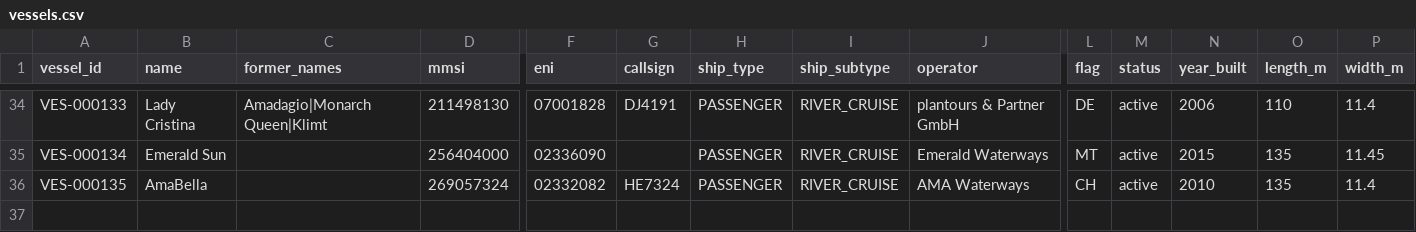
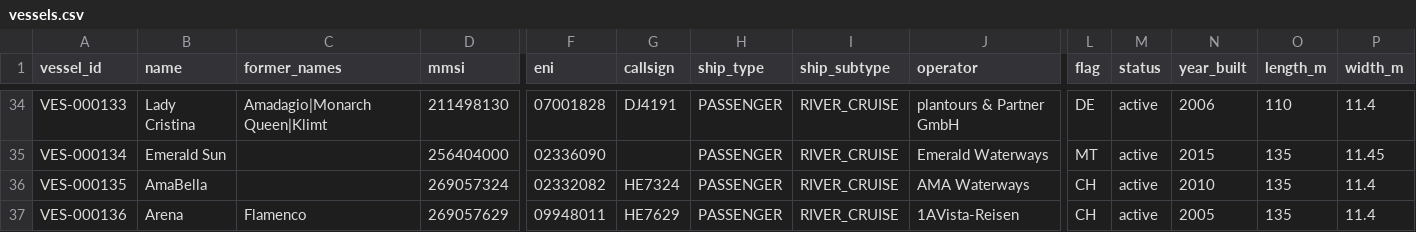
Before and after one commit to ugnet90/danube-vessel-log, a CSV file: data/vessels.csv, drawn as a sheet; only a part is shown, gaps mark what is left out; rows hold the shown columns only; the diff names each change by its address in the sheet, - before the commit and + after, or states it on an @@ line.

```diff
--- a/data/vessels.csv
+++ b/data/vessels.csv
+row 37: VES-000136 | Arena | Flamenco | 269057629 | 09948011 | HE7629 | PASSENGER | RIVER_CRUISE | 1AVista-Reisen | CH | active | 2005 | 135 | 11.4
```
Also changed, not shown: 6 other files.
